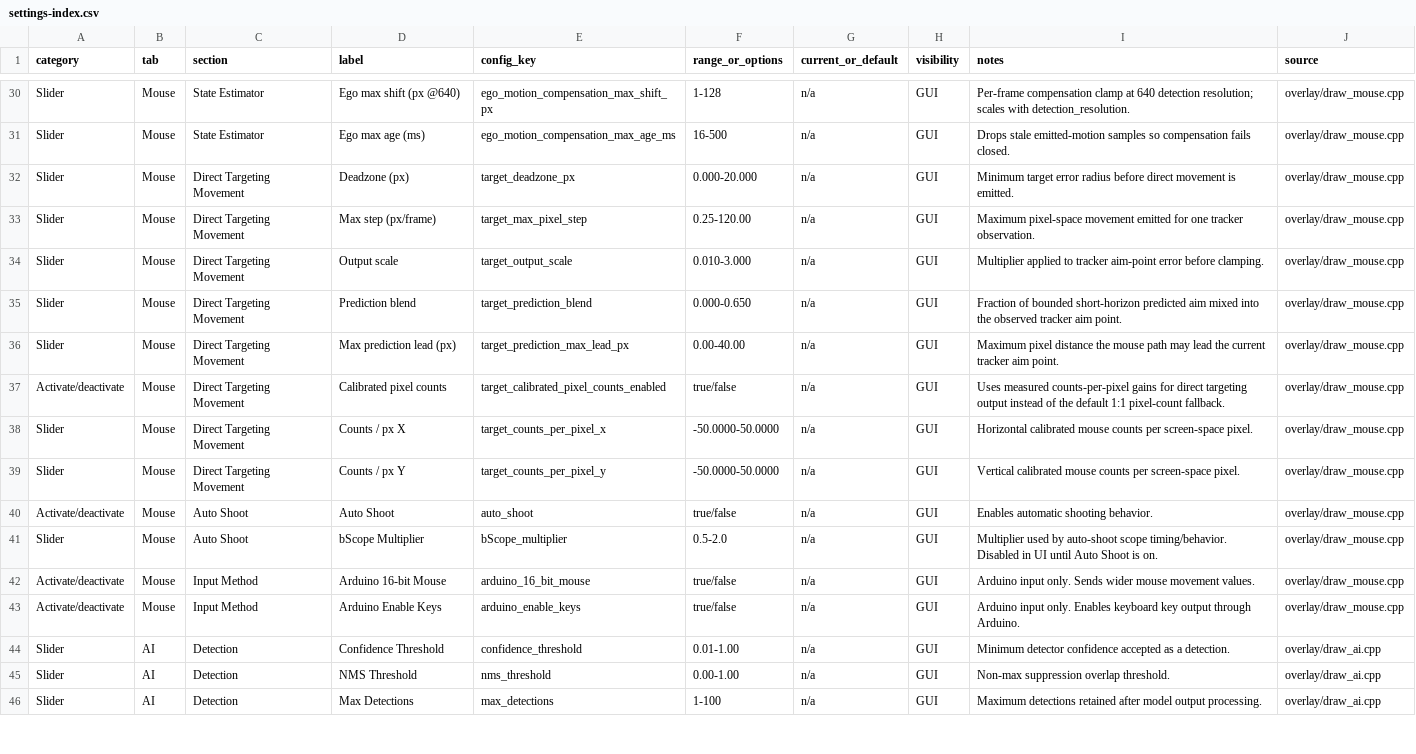
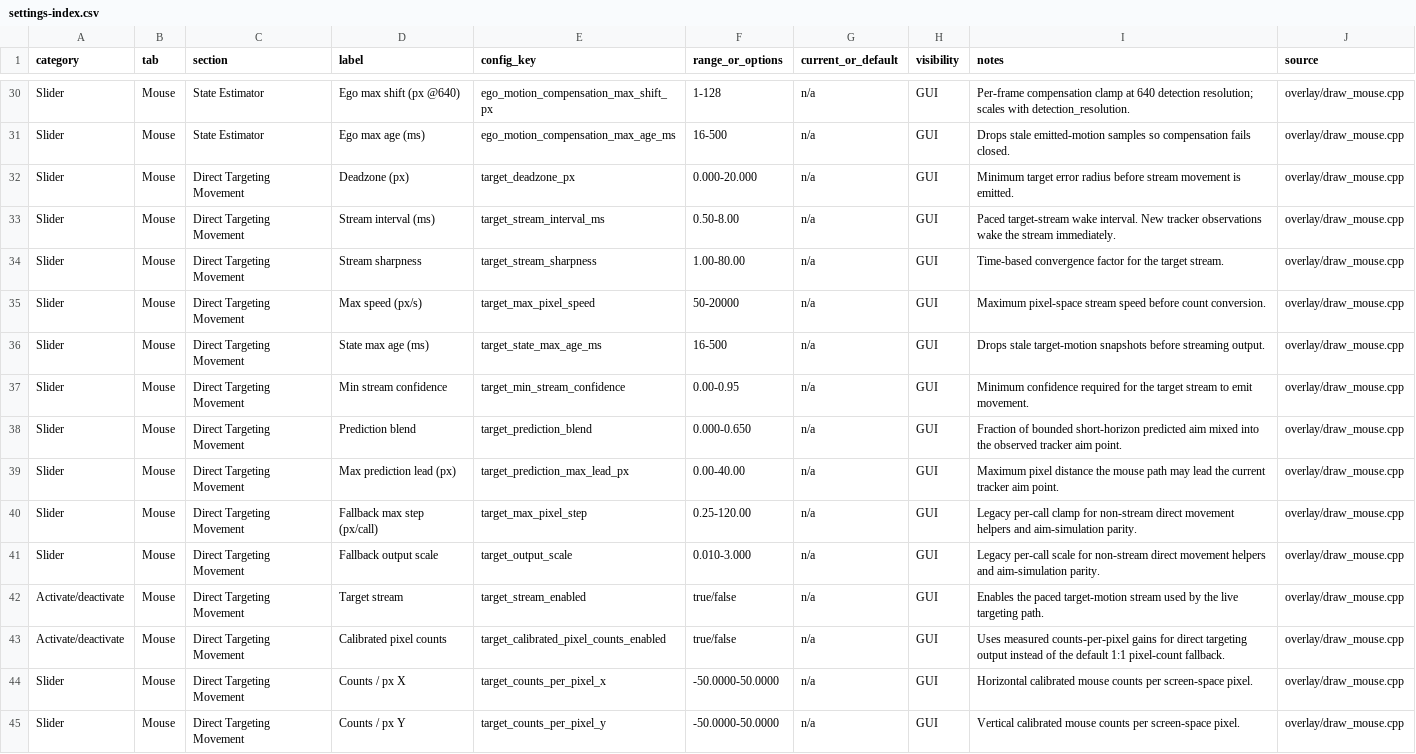
Before and after one commit to NANOBYTECOMPUTERS/0bs2, a CSV file: docs/settings-reference/settings-index.csv, drawn as a sheet; only a part is shown, gaps mark what is left out; the shorter side is filled out with more unchanged rows.

Commit message:
Add paced target motion stream

```diff
--- a/docs/settings-reference/settings-index.csv
+++ b/docs/settings-reference/settings-index.csv
@@ -31,7 +31,13 @@ Slider,Mouse,State Estimator,Ego max shift (px @640),ego_motion_compensation_max
 Slider,Mouse,State Estimator,Ego max age (ms),ego_motion_compensation_max_age_ms,16-500,n/a,GUI,Drops stale emitted-motion samples so compensation fails closed.,overlay/draw_mouse.cpp
-Slider,Mouse,Direct Targeting Movement,Deadzone (px),target_deadzone_px,0.000-20.000,n/a,GUI,Minimum target error radius before direct movement is emitted.,overlay/draw_mouse.cpp
-Slider,Mouse,Direct Targeting Movement,Max step (px/frame),target_max_pixel_step,0.25-120.00,n/a,GUI,Maximum pixel-space movement emitted for one tracker observation.,overlay/draw_mouse.cpp
-Slider,Mouse,Direct Targeting Movement,Output scale,target_output_scale,0.010-3.000,n/a,GUI,Multiplier applied to tracker aim-point error before clamping.,overlay/draw_mouse.cpp
+Slider,Mouse,Direct Targeting Movement,Deadzone (px),target_deadzone_px,0.000-20.000,n/a,GUI,Minimum target error radius before stream movement is emitted.,overlay/draw_mouse.cpp
+Slider,Mouse,Direct Targeting Movement,Stream interval (ms),target_stream_interval_ms,0.50-8.00,n/a,GUI,Paced target-stream wake interval. New tracker observations wake the stream immediately.,overlay/draw_mouse.cpp
+Slider,Mouse,Direct Targeting Movement,Stream sharpness,target_stream_sharpness,1.00-80.00,n/a,GUI,Time-based convergence factor for the target stream.,overlay/draw_mouse.cpp
+Slider,Mouse,Direct Targeting Movement,Max speed (px/s),target_max_pixel_speed,50-20000,n/a,GUI,Maximum pixel-space stream speed before count conversion.,overlay/draw_mouse.cpp
+Slider,Mouse,Direct Targeting Movement,State max age (ms),target_state_max_age_ms,16-500,n/a,GUI,Drops stale target-motion snapshots before streaming output.,overlay/draw_mouse.cpp
+Slider,Mouse,Direct Targeting Movement,Min stream confidence,target_min_stream_confidence,0.00-0.95,n/a,GUI,Minimum confidence required for the target stream to emit movement.,overlay/draw_mouse.cpp
 Slider,Mouse,Direct Targeting Movement,Prediction blend,target_prediction_blend,0.000-0.650,n/a,GUI,Fraction of bounded short-horizon predicted aim mixed into the observed tracker aim point.,overlay/draw_mouse.cpp
 Slider,Mouse,Direct Targeting Movement,Max prediction lead (px),target_prediction_max_lead_px,0.00-40.00,n/a,GUI,Maximum pixel distance the mouse path may lead the current tracker aim point.,overlay/draw_mouse.cpp
+Slider,Mouse,Direct Targeting Movement,Fallback max step (px/call),target_max_pixel_step,0.25-120.00,n/a,GUI,Legacy per-call clamp for non-stream direct movement helpers and aim-simulation parity.,overlay/draw_mouse.cpp
+Slider,Mouse,Direct Targeting Movement,Fallback output scale,target_output_scale,0.010-3.000,n/a,GUI,Legacy per-call scale for non-stream direct movement helpers and aim-simulation parity.,overlay/draw_mouse.cpp
+Activate/deactivate,Mouse,Direct Targeting Movement,Target stream,target_stream_enabled,true/false,n/a,GUI,Enables the paced target-motion stream used by the live targeting path.,overlay/draw_mouse.cpp
 Activate/deactivate,Mouse,Direct Targeting Movement,Calibrated pixel counts,target_calibrated_pixel_counts_enabled,true/false,n/a,GUI,Uses measured counts-per-pixel gains for direct targeting output instead of the default 1:1 pixel-count fallback.,overlay/draw_mouse.cpp
```
Also changed, not shown: 15 other files.
